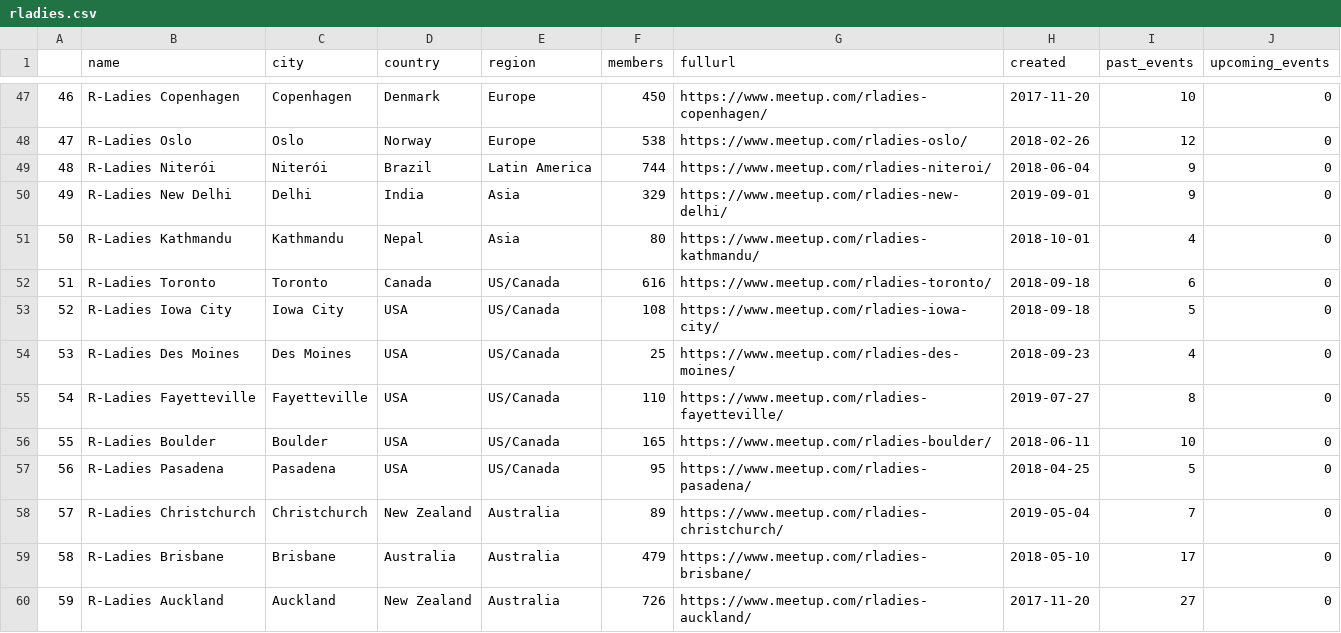
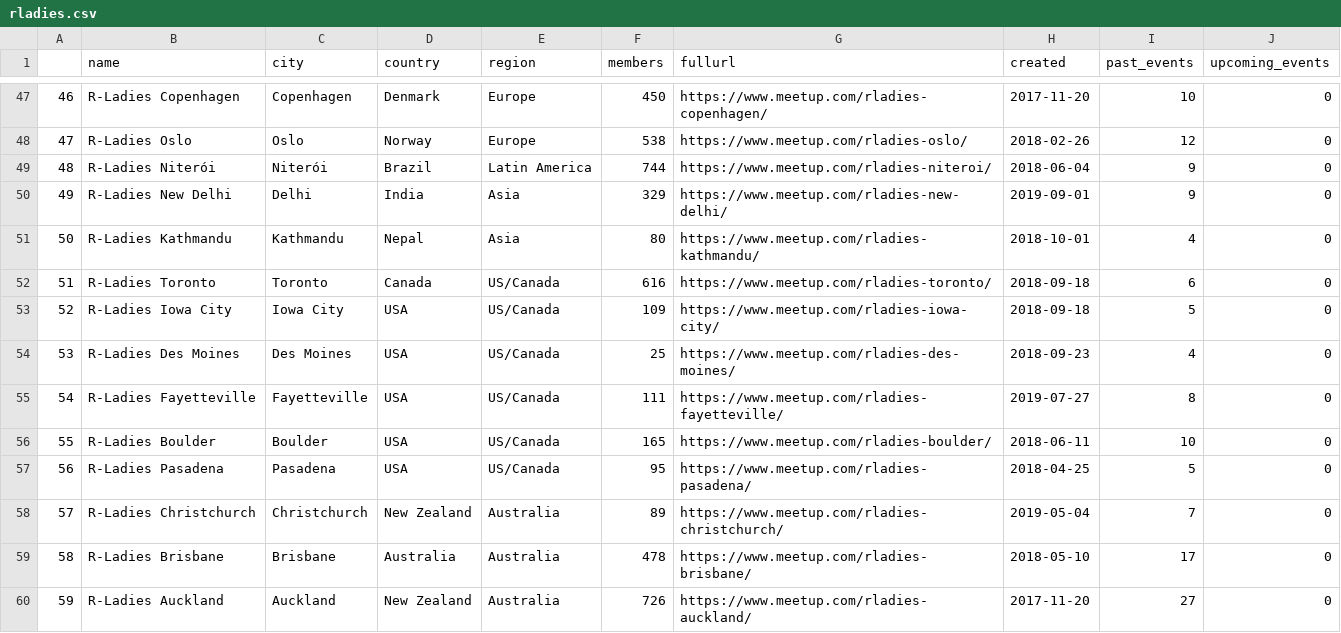
Before and after one commit to r-community/user-groups, a CSV file: docs/data/rladies.csv, drawn as a sheet; only a part is shown, gaps mark what is left out; the diff covers the shown part only; the diff names each change by its address in the sheet, - before the commit and + after, or states it on an @@ line.

```diff
--- a/docs/data/rladies.csv
+++ b/docs/data/rladies.csv
@@ column A renumbered between rows 13 and 171 @@
-F53 (members): 108
+F53 (members): 109
-F55 (members): 110
+F55 (members): 111
-F59 (members): 479
+F59 (members): 478
```
Also changed, not shown: 2 added rows, 2 removed rows, 6 moved rows and 39 edited cells elsewhere in this file, docs/data/rugs.csv, 4 other files.
